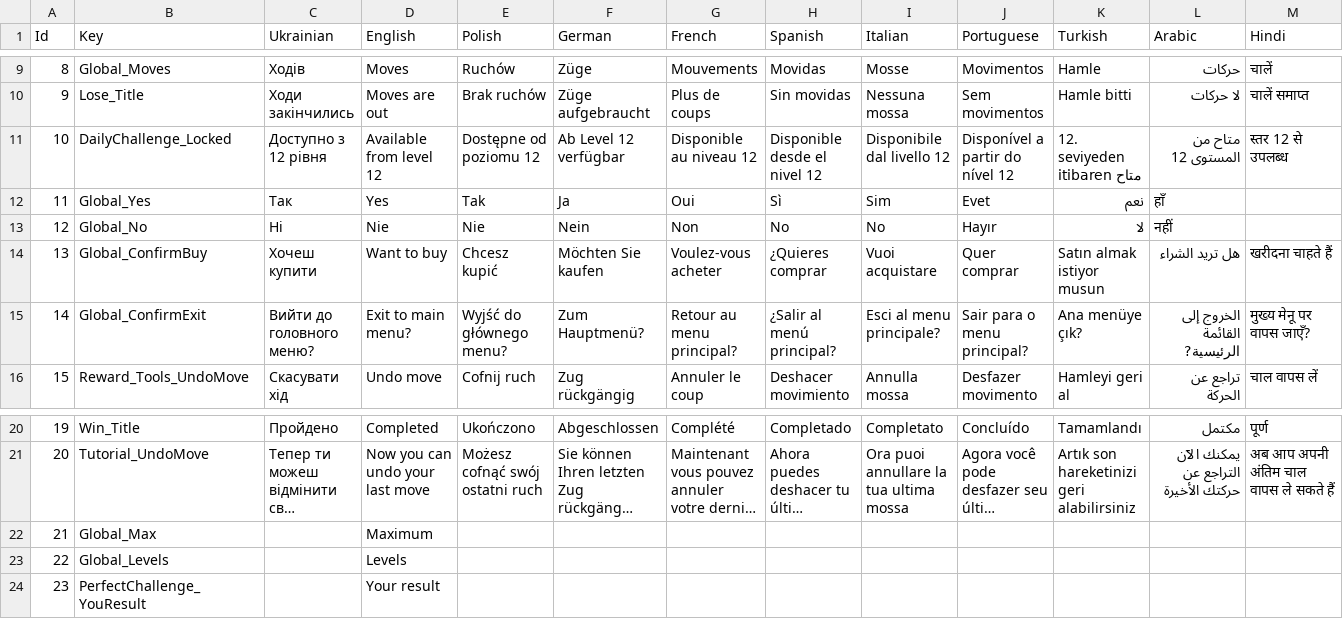
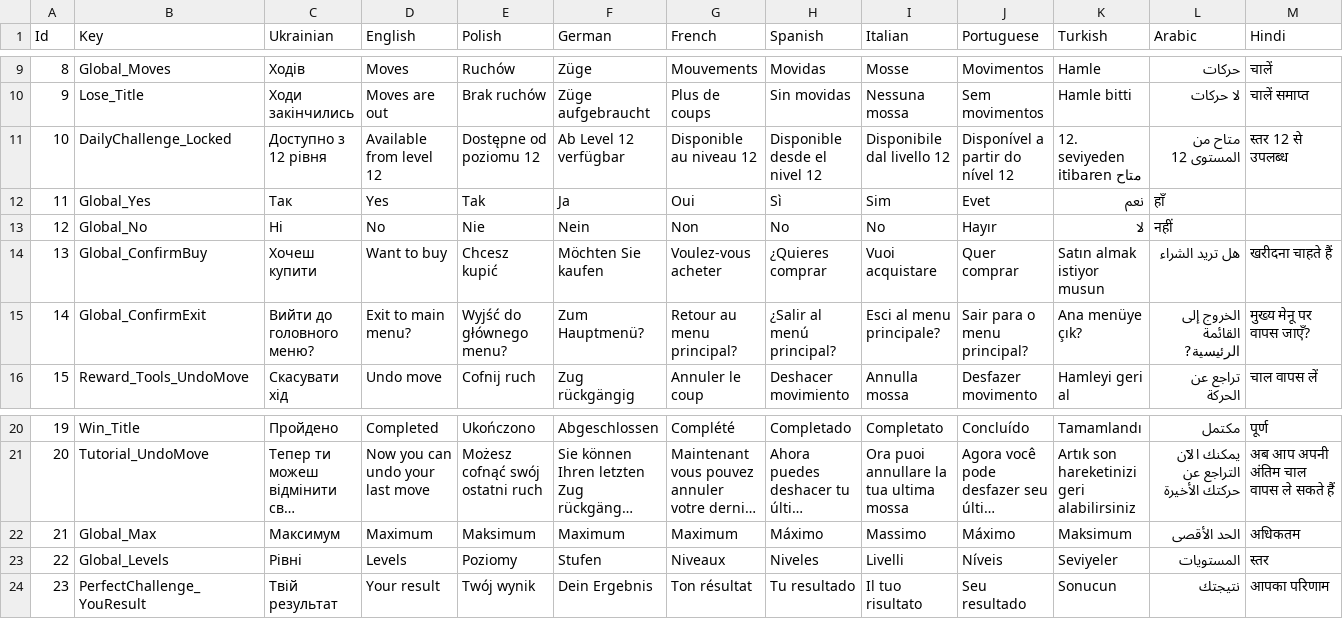
Before and after one commit to Mad-mn/Meadow-Glide, a CSV file: Assets/Feature/LocalizationModule/Resources/Localization/Localization.csv, drawn as a sheet; only a part is shown, gaps mark what is left out; long unchanged cells end in …; the diff covers the shown part only; the diff names each change by its address in the sheet, - before the commit and + after, or states it on an @@ line.

```diff
--- a/Assets/Feature/LocalizationModule/Resources/Localization/Localization.csv
+++ b/Assets/Feature/LocalizationModule/Resources/Localization/Localization.csv
-D13 (English): Nie
+D13 (English): No
-C22 (Ukrainian): (empty)
+C22 (Ukrainian): Максимум
-E22 (Polish): (empty)
+E22 (Polish): Maksimum
-F22 (German): (empty)
+F22 (German): Maximum
-G22 (French): (empty)
+G22 (French): Maximum
-H22 (Spanish): (empty)
+H22 (Spanish): Máximo
-I22 (Italian): (empty)
+I22 (Italian): Massimo
-J22 (Portuguese): (empty)
+J22 (Portuguese): Máximo
-K22 (Turkish): (empty)
+K22 (Turkish): Maksimum
-L22 (Arabic): (empty)
+L22 (Arabic): الحد الأقصى
-M22 (Hindi): (empty)
+M22 (Hindi): अधिकतम
-C23 (Ukrainian): (empty)
+C23 (Ukrainian): Рівні
-E23 (Polish): (empty)
+E23 (Polish): Poziomy
-F23 (German): (empty)
+F23 (German): Stufen
-G23 (French): (empty)
+G23 (French): Niveaux
-H23 (Spanish): (empty)
+H23 (Spanish): Niveles
-I23 (Italian): (empty)
+I23 (Italian): Livelli
-J23 (Portuguese): (empty)
+J23 (Portuguese): Níveis
-K23 (Turkish): (empty)
+K23 (Turkish): Seviyeler
-L23 (Arabic): (empty)
+L23 (Arabic): المستويات
-M23 (Hindi): (empty)
+M23 (Hindi): स्तर
-C24 (Ukrainian): (empty)
+C24 (Ukrainian): Твій результат
-E24 (Polish): (empty)
+E24 (Polish): Twój wynik
-F24 (German): (empty)
+F24 (German): Dein Ergebnis
-G24 (French): (empty)
+G24 (French): Ton résultat
-H24 (Spanish): (empty)
+H24 (Spanish): Tu resultado
-I24 (Italian): (empty)
+I24 (Italian): Il tuo risultato
-J24 (Portuguese): (empty)
+J24 (Portuguese): Seu resultado
-K24 (Turkish): (empty)
+K24 (Turkish): Sonucun
-L24 (Arabic): (empty)
+L24 (Arabic): نتيجتك
-M24 (Hindi): (empty)
+M24 (Hindi): आपका परिणाम
```
Also changed, not shown: 1 added row and 60 edited cells elsewhere in this file, 39 other files.
